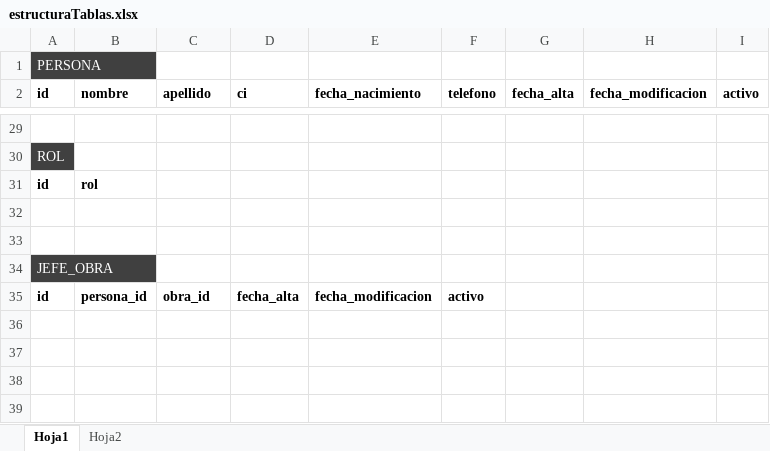
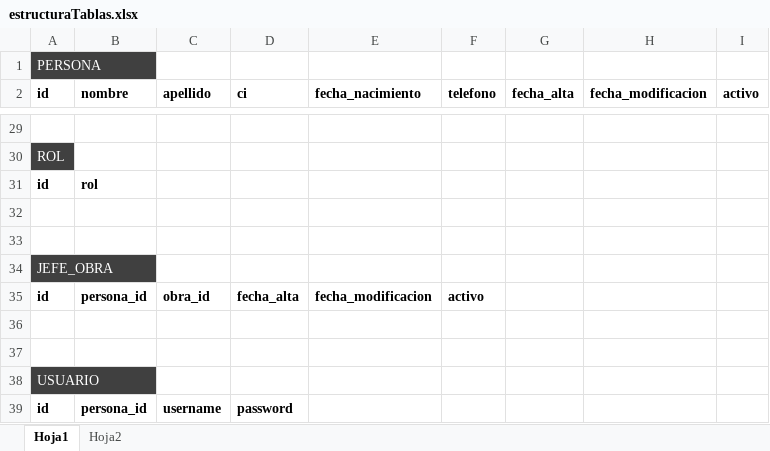
Before and after one commit to sofifernandez/worklog, an Excel workbook: estructuraTablas.xlsx, sheet Hoja1, drawn as a sheet; only a part is shown, gaps mark what is left out; values as stored, in another font and other column widths than the file's, no borders; the diff names each change by its address in the sheet, - before the commit and + after, or states it on an @@ line.

Commit message:
Archivos de estructura

```diff
--- a/estructuraTablas.xlsx (sheet Hoja1)
+++ b/estructuraTablas.xlsx (sheet Hoja1)
+row 36: (empty)
+row 37: (empty)
+row 38: USUARIO
+row 39: id | persona_id | username | password
```
Also changed, not shown: 1 other file.
